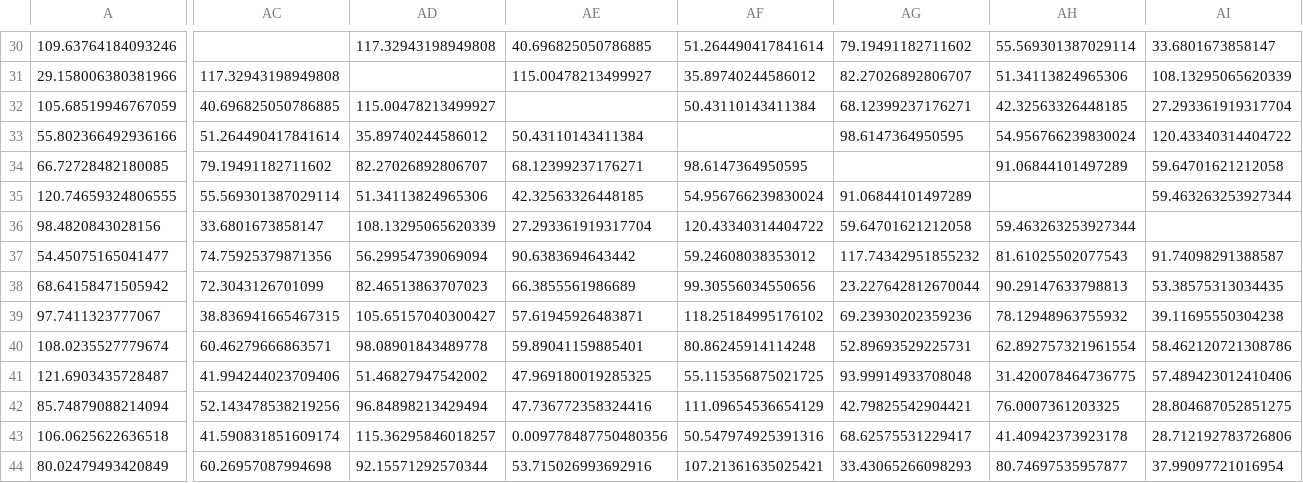
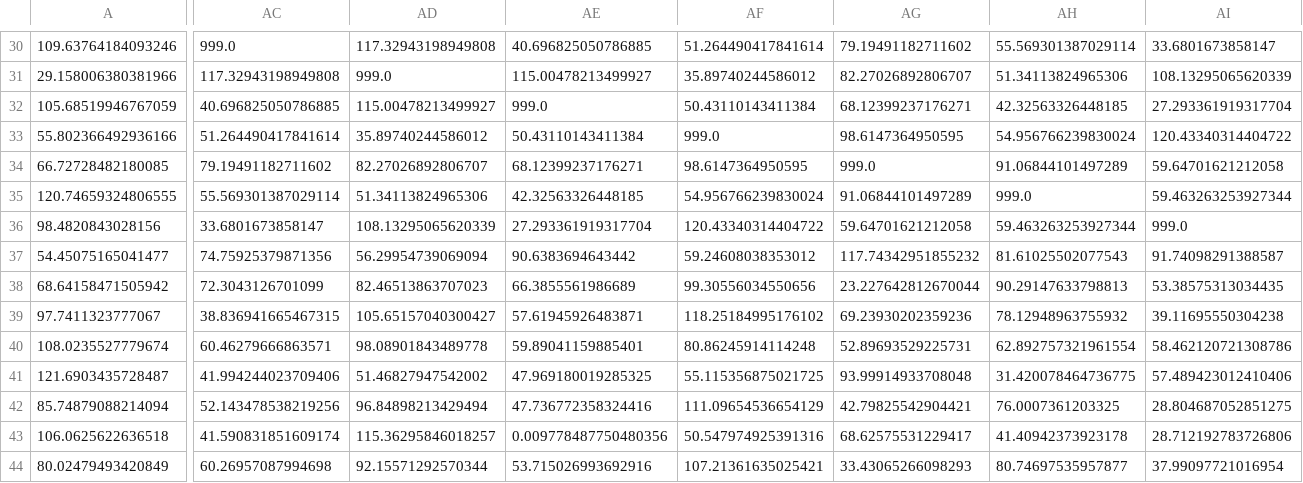
Before and after one commit to Samantha2503/Datasets, a CSV file: Costos.csv, drawn as a sheet; only a part is shown, gaps mark what is left out; the diff covers the shown part only; the diff names each change by its address in the sheet, - before the commit and + after, or states it on an @@ line.

```diff
--- a/Costos.csv
+++ b/Costos.csv
-AC30: (empty)
+AC30: 999.0
-AD31: (empty)
+AD31: 999.0
-AE32: (empty)
+AE32: 999.0
-AF33: (empty)
+AF33: 999.0
-AG34: (empty)
+AG34: 999.0
-AH35: (empty)
+AH35: 999.0
-AI36: (empty)
+AI36: 999.0
```
Also changed, not shown: 36 edited cells elsewhere in this file.
